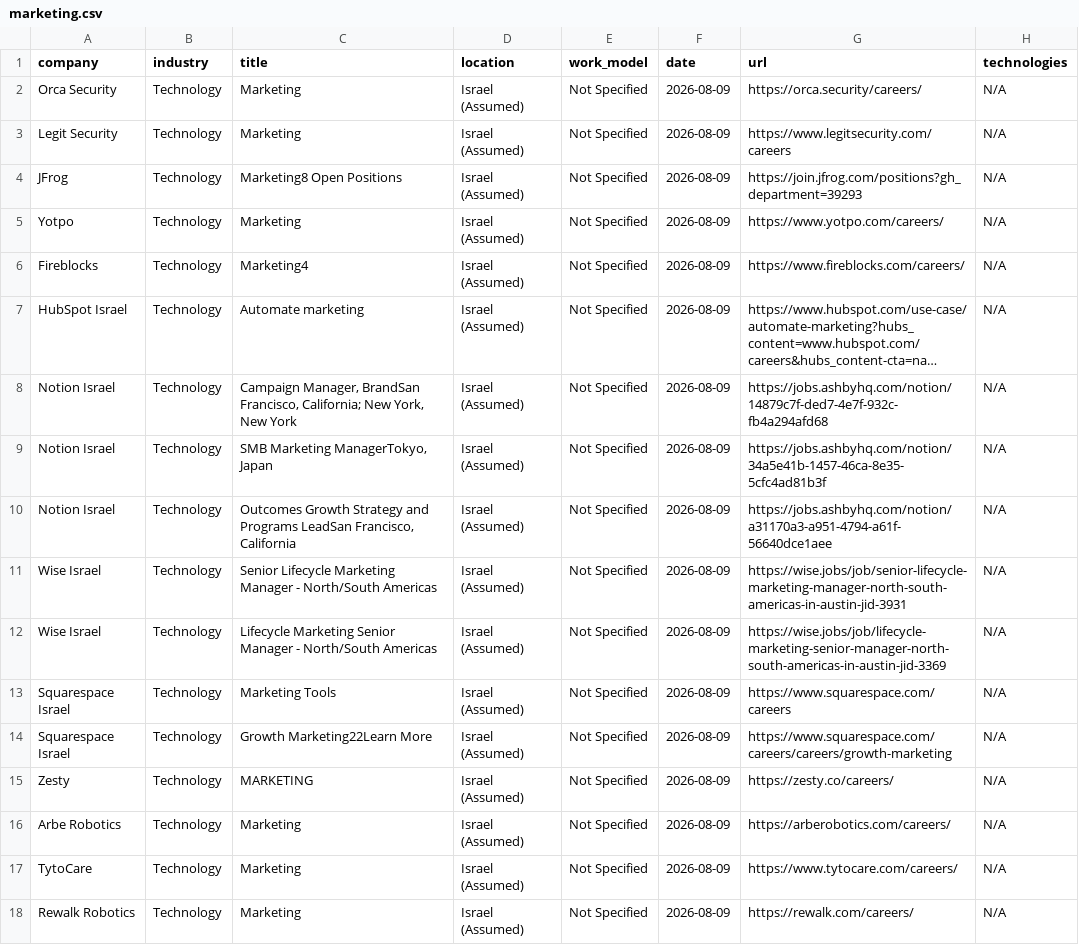
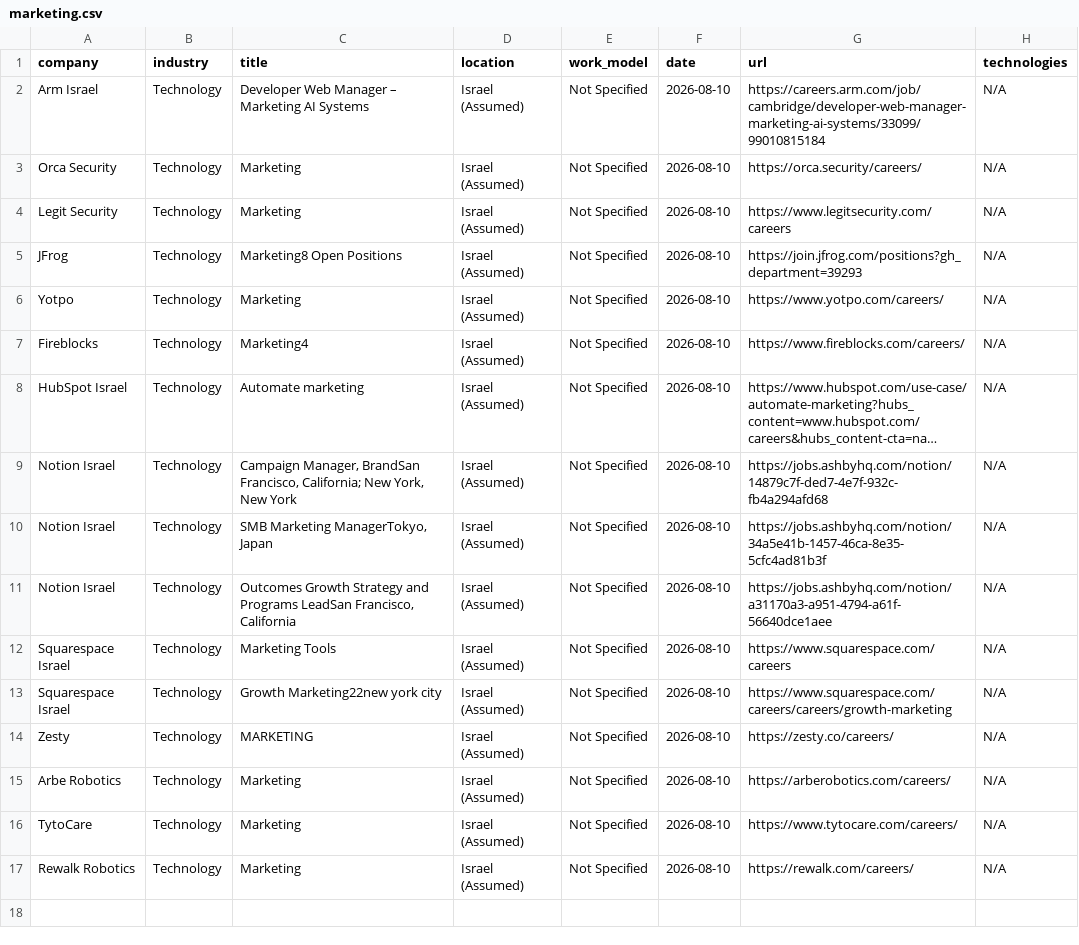
Before and after one commit to SKleeblatt/Kleeblatt-job-board, a CSV file: jobs/marketing.csv, drawn as a sheet; long unchanged cells end in …; removed rows and columns are numbered as before the commit, all else as after; the diff names each change by its address in the sheet, - before the commit and + after, or states it on an @@ line.

```diff
--- a/jobs/marketing.csv
+++ b/jobs/marketing.csv
+row 2: Arm Israel | Technology | Developer Web Manager – Marketing AI Systems | Israel (Assumed) | Not Specified | 2026-08-10 | https://careers.arm.com/job/cambridge/developer-web-manager-marketing-ai-systems/33099/99010815184 | N/A
-F3:F11 (date): 2026-08-09
+F3:F11 (date): 2026-08-10
-row 11: Wise Israel | Technology | Senior Lifecycle Marketing Manager - North/South Americas | Israel (Assumed) | Not Specified | 2026-08-09 | https://wise.jobs/job/senior-lifecycle-marketing-manager-north-south-americas-in-austin-jid-3931 | N/A
-row 12: Wise Israel | Technology | Lifecycle Marketing Senior Manager - North/South Americas | Israel (Assumed) | Not Specified | 2026-08-09 | https://wise.jobs/job/lifecycle-marketing-senior-manager-north-south-americas-in-austin-jid-3369 | N/A
-F12:F17 (date): 2026-08-09
+F12:F17 (date): 2026-08-10
-C13 (title): Growth Marketing22Learn More
+C13 (title): Growth Marketing22new york city
```
Also changed, not shown: jobs/other.csv, jobs/product.csv, 16 other files.
